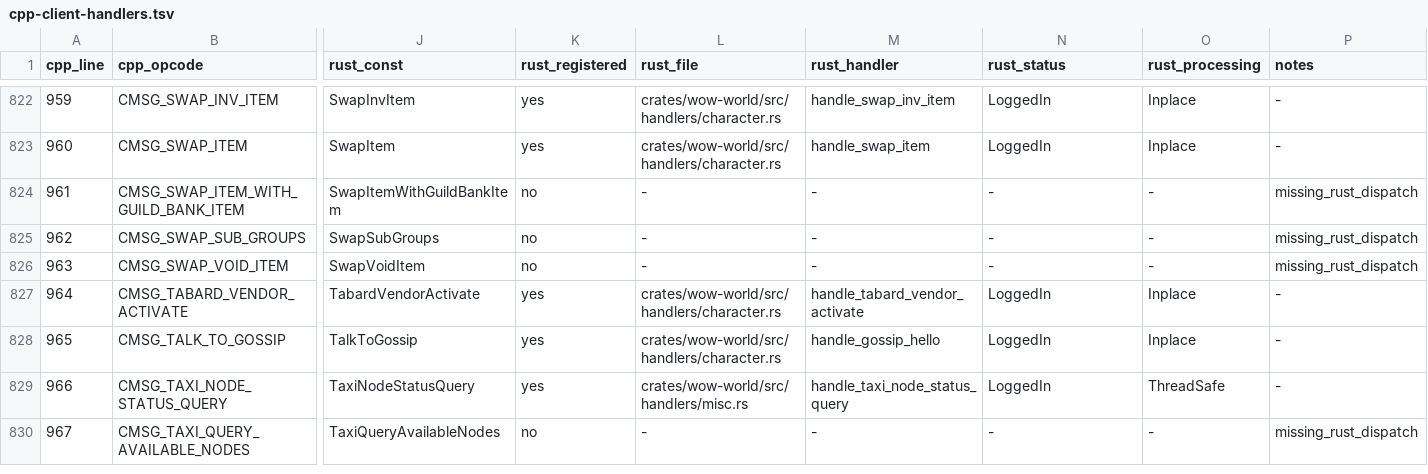
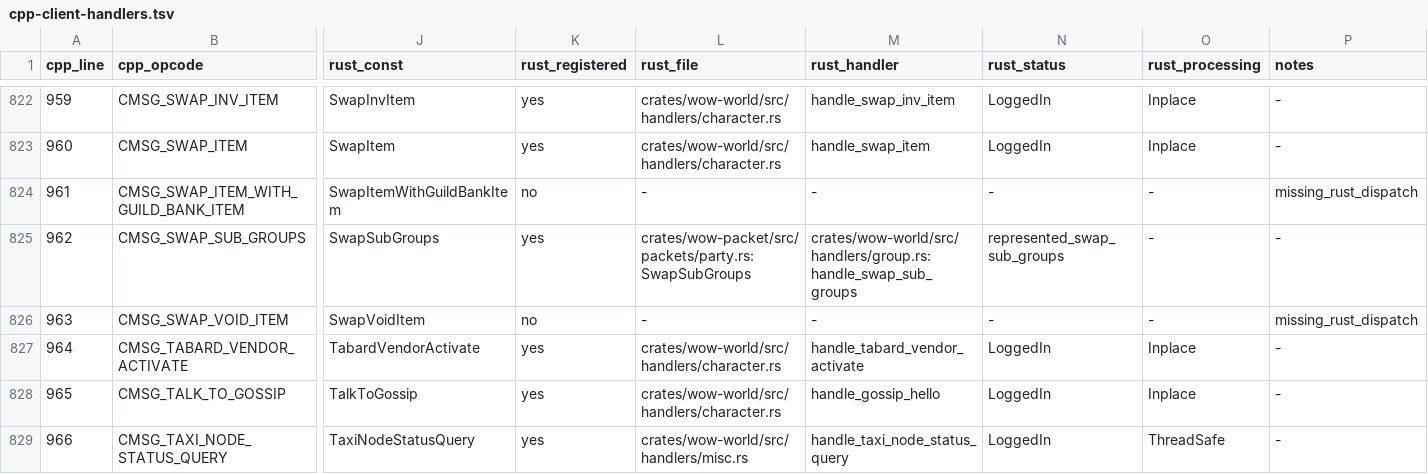
Before and after one commit to alseif0x/rustycore, a TSV file: docs/migration/inventory/cpp-client-handlers.tsv, drawn as a sheet; only a part is shown, gaps mark what is left out; the shorter side is filled out with more unchanged rows; the diff names each change by its address in the sheet, - before the commit and + after, or states it on an @@ line.

```diff
--- a/docs/migration/inventory/cpp-client-handlers.tsv
+++ b/docs/migration/inventory/cpp-client-handlers.tsv
-K825 (rust_registered): no
+K825 (rust_registered): yes
-L825 (rust_file): -
+L825 (rust_file): crates/wow-packet/src/packets/party.rs:SwapSubGroups
-M825 (rust_handler): -
+M825 (rust_handler): crates/wow-world/src/handlers/group.rs:handle_swap_sub_groups
-N825 (rust_status): -
+N825 (rust_status): represented_swap_sub_groups
-P825 (notes): missing_rust_dispatch
+P825 (notes): -
```
Also changed, not shown: docs/migration/inventory/r3-opcodes-registry.tsv, 7 other files.
